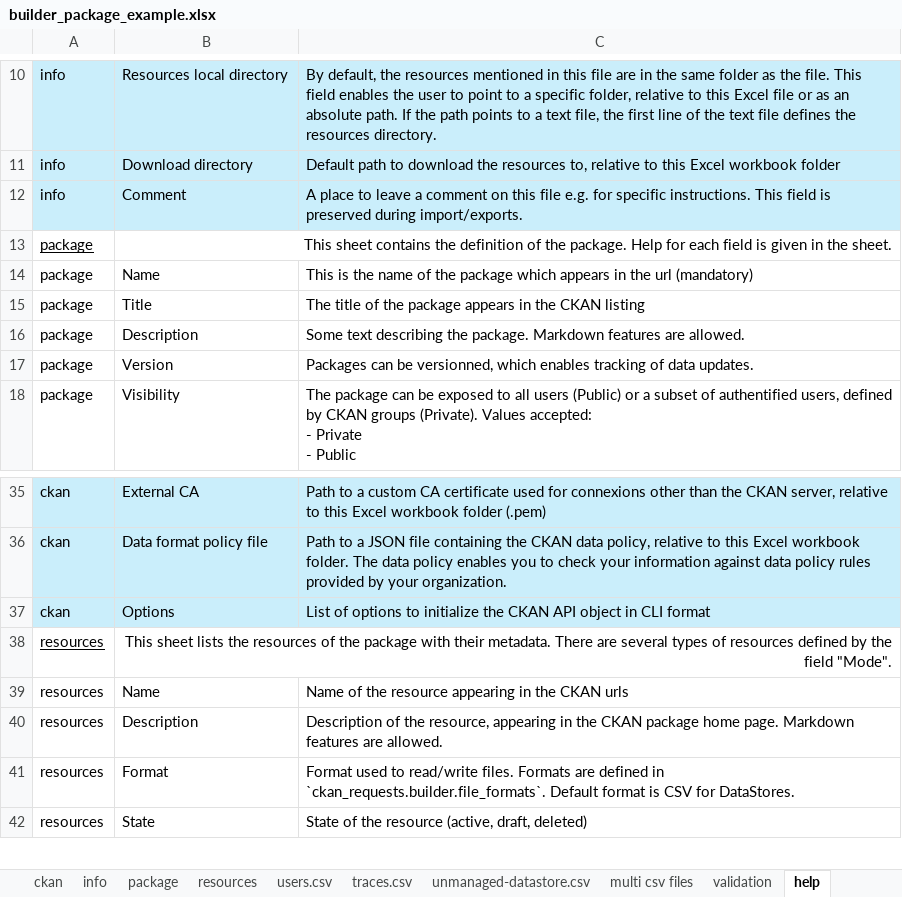
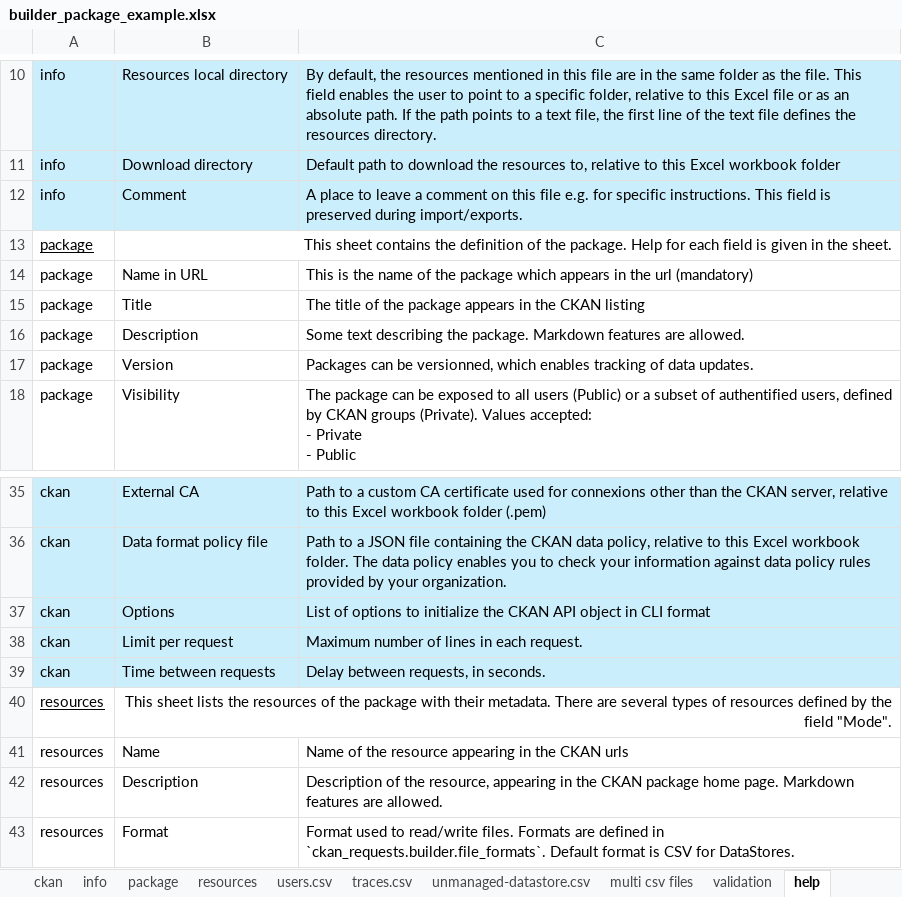
Before and after one commit to Mobidec/ckanapi_harvesters, an Excel workbook: src/ckanapi_harvesters/builder/builder_package_example.xlsx, sheet help, drawn as a sheet; only a part is shown, gaps mark what is left out; the shorter side is filled out with more unchanged rows; values as stored, in another font and other column widths than the file's, no borders; the diff names each change by its address in the sheet, - before the commit and + after, or states it on an @@ line.

Commit message:
doc: documentation in example Excel workbook

```diff
--- a/src/ckanapi_harvesters/builder/builder_package_example.xlsx (sheet help)
+++ b/src/ckanapi_harvesters/builder/builder_package_example.xlsx (sheet help)
-B14: Name
+B14: Name in URL
+row 38: ckan | Limit per request | Maximum number of lines in each request.
+row 39: ckan | Time between requests | Delay between requests, in seconds.
```
